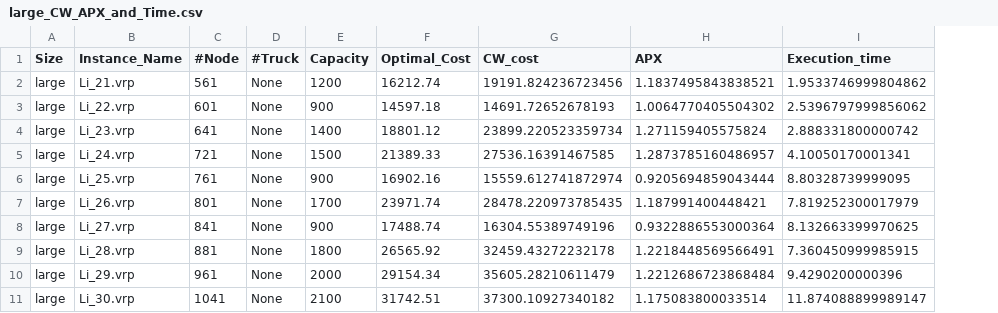
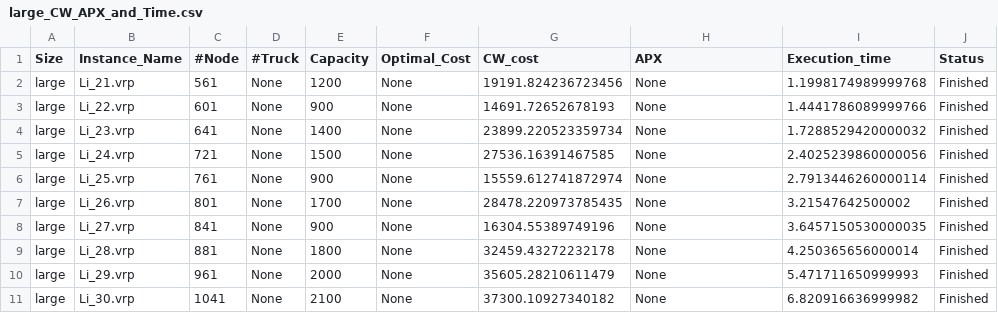
Before and after one commit to CinelliAlessia/Progetto_AMOD, a CSV file: main/Results/Heuristic_Solutions/Clarke_&_Wright_run/large_CW_APX_and_Time.csv, drawn as a sheet; only a part is shown; the diff covers the shown part only; the diff names each change by its address in the sheet, - before the commit and + after, or states it on an @@ line.

```diff
--- a/main/Results/Heuristic_Solutions/Clarke_&_Wright_run/large_CW_APX_and_Time.csv
+++ b/main/Results/Heuristic_Solutions/Clarke_&_Wright_run/large_CW_APX_and_Time.csv
+column J (Status), rows 2-11: all Finished
-F2 (Optimal_Cost): 16212.74
+F2 (Optimal_Cost): None
-H2 (APX): 1.1837495843838521
+H2 (APX): None
-I2 (Execution_time): 1.9533746999804862
+I2 (Execution_time): 1.1998174989999768
-F3 (Optimal_Cost): 14597.18
+F3 (Optimal_Cost): None
-H3 (APX): 1.0064770405504302
+H3 (APX): None
-I3 (Execution_time): 2.5396797999856062
+I3 (Execution_time): 1.4441786089999766
-F4 (Optimal_Cost): 18801.12
+F4 (Optimal_Cost): None
-H4 (APX): 1.271159405575824
+H4 (APX): None
-I4 (Execution_time): 2.888331800000742
+I4 (Execution_time): 1.7288529420000032
-F5 (Optimal_Cost): 21389.33
+F5 (Optimal_Cost): None
-H5 (APX): 1.2873785160486957
+H5 (APX): None
-I5 (Execution_time): 4.10050170001341
+I5 (Execution_time): 2.4025239860000056
-F6 (Optimal_Cost): 16902.16
+F6 (Optimal_Cost): None
-H6 (APX): 0.9205694859043444
+H6 (APX): None
-I6 (Execution_time): 8.80328739999095
+I6 (Execution_time): 2.7913446260000114
-F7 (Optimal_Cost): 23971.74
+F7 (Optimal_Cost): None
-H7 (APX): 1.187991400448421
+H7 (APX): None
-I7 (Execution_time): 7.819252300017979
+I7 (Execution_time): 3.21547642500002
-F8 (Optimal_Cost): 17488.74
+F8 (Optimal_Cost): None
-H8 (APX): 0.9322886553000364
+H8 (APX): None
-I8 (Execution_time): 8.132663399970625
+I8 (Execution_time): 3.6457150530000035
-F9 (Optimal_Cost): 26565.92
+F9 (Optimal_Cost): None
-H9 (APX): 1.2218448569566491
+H9 (APX): None
-I9 (Execution_time): 7.360450999985915
+I9 (Execution_time): 4.250365656000014
-F10 (Optimal_Cost): 29154.34
+F10 (Optimal_Cost): None
-H10 (APX): 1.2212686723868484
+H10 (APX): None
-I10 (Execution_time): 9.4290200000396
+I10 (Execution_time): 5.471711650999993
-F11 (Optimal_Cost): 31742.51
+F11 (Optimal_Cost): None
-H11 (APX): 1.175083800033514
+H11 (APX): None
-I11 (Execution_time): 11.874088899989147
+I11 (Execution_time): 6.820916636999982
```
Also changed, not shown: 123 edited cells elsewhere in this file, main/Results/Heuristic_Solutions/Clarke_&_Wright_run/mid_CW_APX_and_Time.csv, main/Results/Heuristic_Solutions/Clarke_&_Wright_run/mid_large_CW_APX_and_Time.csv, 6 other files.
